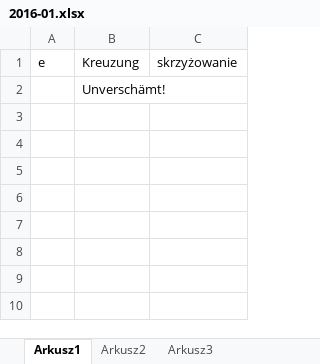
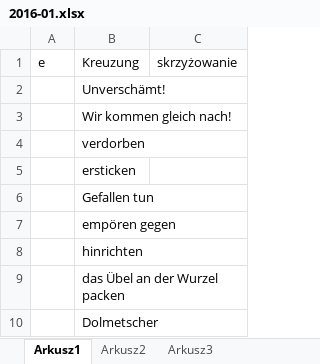
Before and after one commit to adrngrl/goethe, an Excel workbook: wortschatz-m/2016-01.xlsx, sheet Arkusz1, drawn as a sheet; values as stored, in another font and other column widths than the file's, no borders; the diff names each change by its address in the sheet, - before the commit and + after, or states it on an @@ line.

```diff
--- a/wortschatz-m/2016-01.xlsx (sheet Arkusz1)
+++ b/wortschatz-m/2016-01.xlsx (sheet Arkusz1)
+row 3:  | Wir kommen gleich nach!
+row 4:  | verdorben
+row 5:  | ersticken
+row 6:  | Gefallen tun
+row 7:  | empören gegen
+row 8:  | hinrichten
+row 9:  | das Übel an der Wurzel packen
+row 10:  | Dolmetscher
```
Also changed, not shown: wortschatz-m/b-der-mensch.xlsx, 4 other files.
